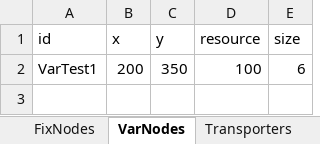
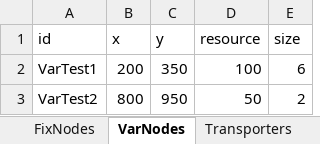
Before and after one commit to Z33AV/AAE560-Proj, an Excel workbook: InstantiateAgents.xlsx, sheet VarNodes, drawn as a sheet; values as stored, in another font and other column widths than the file's, no borders; the diff names each change by its address in the sheet, - before the commit and + after, or states it on an @@ line.

Commit message:
Model Test with larger init CSVs

```diff
--- a/InstantiateAgents.xlsx (sheet VarNodes)
+++ b/InstantiateAgents.xlsx (sheet VarNodes)
+row 3: VarTest2 | 800 | 950 | 50 | 2
```
Also changed, not shown: sheet Transporters, sheet FixNodes, 3 other files.
